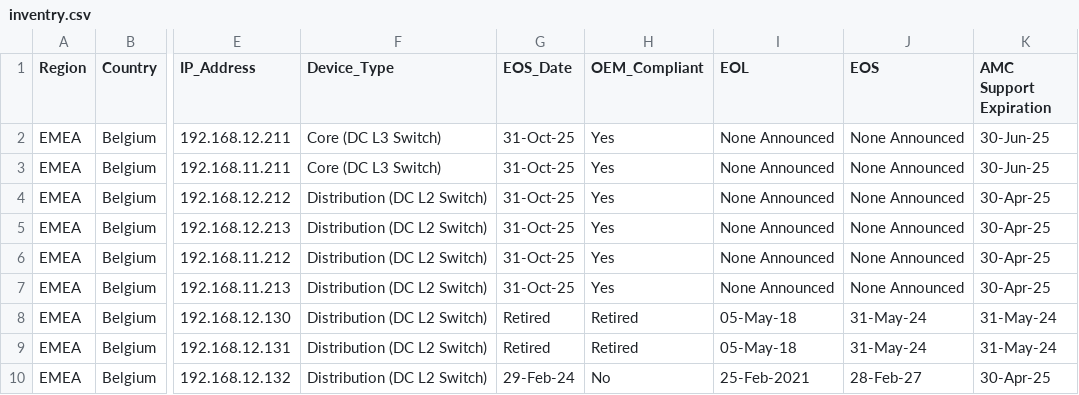
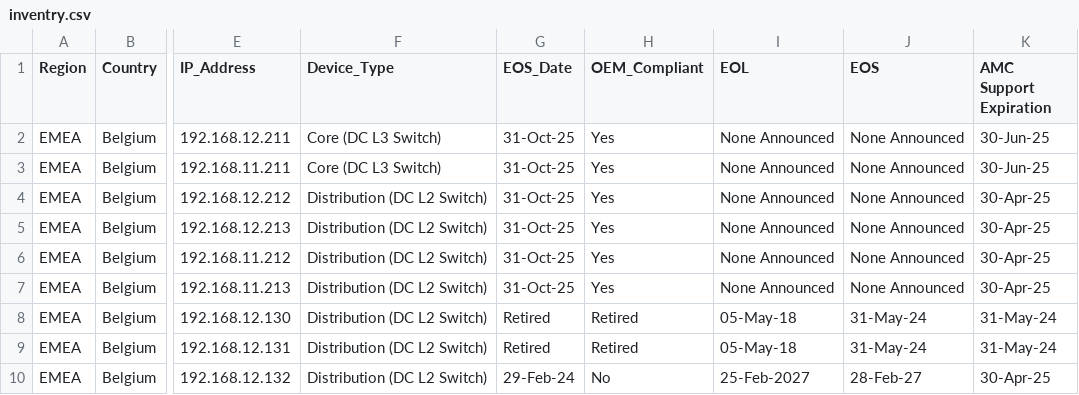
Before and after one commit to anilsaini1212/data1, a CSV file: inventry.csv, drawn as a sheet; only a part is shown, gaps mark what is left out; the diff names each change by its address in the sheet, - before the commit and + after, or states it on an @@ line.

Commit message:
Update inventry.csv

```diff
--- a/inventry.csv
+++ b/inventry.csv
-I10 (EOL): 25-Feb-2021
+I10 (EOL): 25-Feb-2027
```
